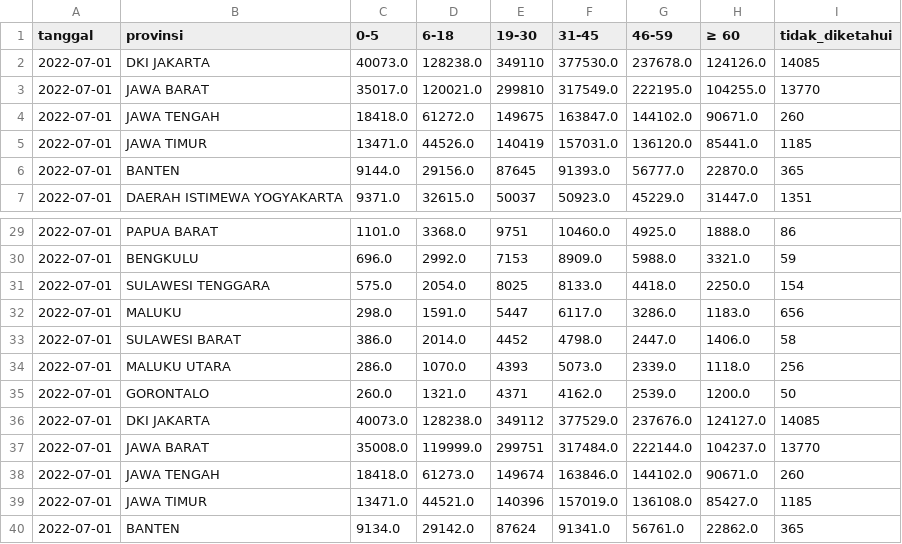
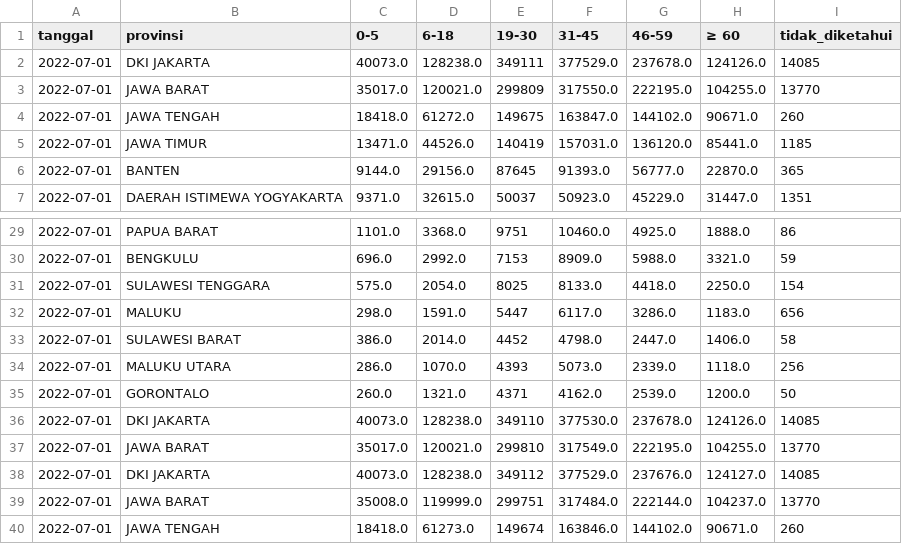
Before and after one commit to zakiego/data-sebaran-covid19goid, a CSV file: nasional/usia.csv, drawn as a sheet; only a part is shown, gaps mark what is left out; the shorter side is filled out with more unchanged rows.

```diff
--- a/nasional/usia.csv
+++ b/nasional/usia.csv
@@ -1,4 +1,4 @@
 tanggal,provinsi,0-5,6-18,19-30,31-45,46-59,≥ 60,tidak_diketahui
-2022-07-01,DKI JAKARTA,40073.0,128238.0,349110,377530.0,237678.0,124126.0,14085
-2022-07-01,JAWA BARAT,35017.0,120021.0,299810,317549.0,222195.0,104255.0,13770
+2022-07-01,DKI JAKARTA,40073.0,128238.0,349111,377529.0,237678.0,124126.0,14085
+2022-07-01,JAWA BARAT,35017.0,120021.0,299809,317550.0,222195.0,104255.0,13770
 2022-07-01,JAWA TENGAH,18418.0,61272.0,149675,163847.0,144102.0,90671.0,260
@@ -35,2 +35,4 @@ tanggal,provinsi,0-5,6-18,19-30,31-45,46-59,≥ 60,tidak_diketahui
 2022-07-01,GORONTALO,260.0,1321.0,4371,4162.0,2539.0,1200.0,50
+2022-07-01,DKI JAKARTA,40073.0,128238.0,349110,377530.0,237678.0,124126.0,14085
+2022-07-01,JAWA BARAT,35017.0,120021.0,299810,317549.0,222195.0,104255.0,13770
 2022-07-01,DKI JAKARTA,40073.0,128238.0,349112,377529.0,237676.0,124127.0,14085
```
Also changed, not shown: nasional/harian.csv, nasional/jenis_kelamin.csv, 4 other files.
